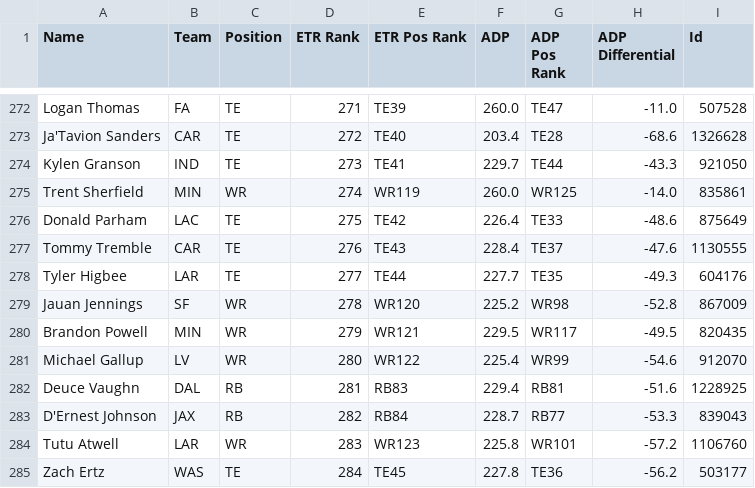
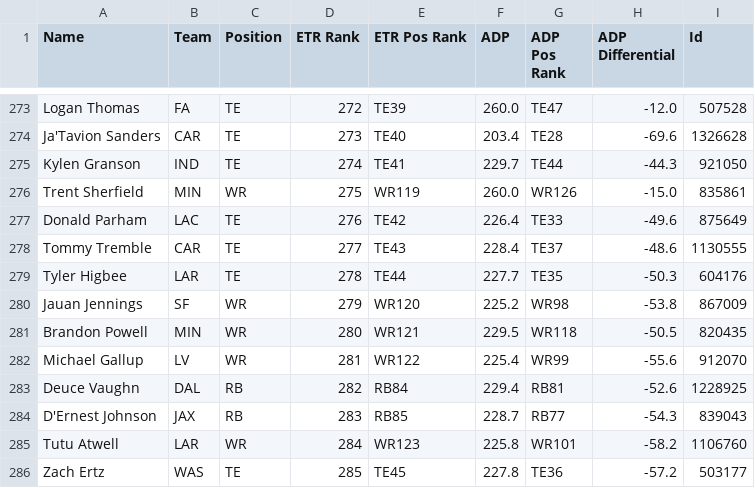
Before and after one commit to ajGambino/bestball_draft_aid, a CSV file: backend/csvs/adp.csv, drawn as a sheet; only a part is shown, gaps mark what is left out; the diff covers the shown part only.

```diff
--- a/backend/csvs/adp.csv
+++ b/backend/csvs/adp.csv
@@ -272,14 +273,14 @@
-"Logan Thomas","FA","TE","271","TE39","260.0","TE47","-11.0","507528"
-"Ja'Tavion Sanders","CAR","TE","272","TE40","203.4","TE28","-68.6","1326628"
-"Kylen Granson","IND","TE","273","TE41","229.7","TE44","-43.3","921050"
-"Trent Sherfield","MIN","WR","274","WR119","260.0","WR125","-14.0","835861"
-"Donald Parham","LAC","TE","275","TE42","226.4","TE33","-48.6","875649"
-"Tommy Tremble","CAR","TE","276","TE43","228.4","TE37","-47.6","1130555"
-"Tyler Higbee","LAR","TE","277","TE44","227.7","TE35","-49.3","604176"
-"Jauan Jennings","SF","WR","278","WR120","225.2","WR98","-52.8","867009"
-"Brandon Powell","MIN","WR","279","WR121","229.5","WR117","-49.5","820435"
-"Michael Gallup","LV","WR","280","WR122","225.4","WR99","-54.6","912070"
-"Deuce Vaughn","DAL","RB","281","RB83","229.4","RB81","-51.6","1228925"
-"D'Ernest Johnson","JAX","RB","282","RB84","228.7","RB77","-53.3","839043"
-"Tutu Atwell","LAR","WR","283","WR123","225.8","WR101","-57.2","1106760"
-"Zach Ertz","WAS","TE","284","TE45","227.8","TE36","-56.2","503177"
+"Logan Thomas","FA","TE","272","TE39","260.0","TE47","-12.0","507528"
+"Ja'Tavion Sanders","CAR","TE","273","TE40","203.4","TE28","-69.6","1326628"
+"Kylen Granson","IND","TE","274","TE41","229.7","TE44","-44.3","921050"
+"Trent Sherfield","MIN","WR","275","WR119","260.0","WR126","-15.0","835861"
+"Donald Parham","LAC","TE","276","TE42","226.4","TE33","-49.6","875649"
+"Tommy Tremble","CAR","TE","277","TE43","228.4","TE37","-48.6","1130555"
+"Tyler Higbee","LAR","TE","278","TE44","227.7","TE35","-50.3","604176"
+"Jauan Jennings","SF","WR","279","WR120","225.2","WR98","-53.8","867009"
+"Brandon Powell","MIN","WR","280","WR121","229.5","WR118","-50.5","820435"
+"Michael Gallup","LV","WR","281","WR122","225.4","WR99","-55.6","912070"
+"Deuce Vaughn","DAL","RB","282","RB84","229.4","RB81","-52.6","1228925"
+"D'Ernest Johnson","JAX","RB","283","RB85","228.7","RB77","-54.3","839043"
+"Tutu Atwell","LAR","WR","284","WR123","225.8","WR101","-58.2","1106760"
+"Zach Ertz","WAS","TE","285","TE45","227.8","TE36","-57.2","503177"
```
Also changed, not shown: 2 added rows, 2 removed rows and 67 edited cells elsewhere in this file, backend/csvs/draft_table.csv.
